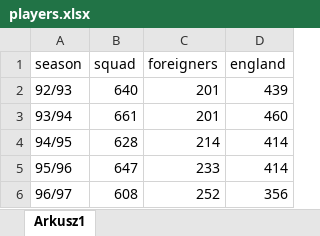
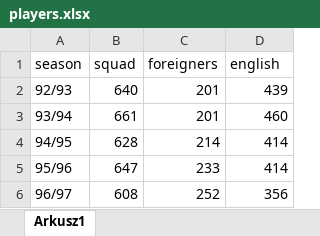
Before and after one commit to SzymonSkrobiszewski/Premier_League, an Excel workbook: players.xlsx, sheet Arkusz1, drawn as a sheet; only a part is shown; values as stored, in another font and other column widths than the file's, no borders; the diff names each change by its address in the sheet, - before the commit and + after, or states it on an @@ line.

```diff
--- a/players.xlsx (sheet Arkusz1)
+++ b/players.xlsx (sheet Arkusz1)
-D1: england
+D1: english
```
Also changed, not shown: 1 other file.
